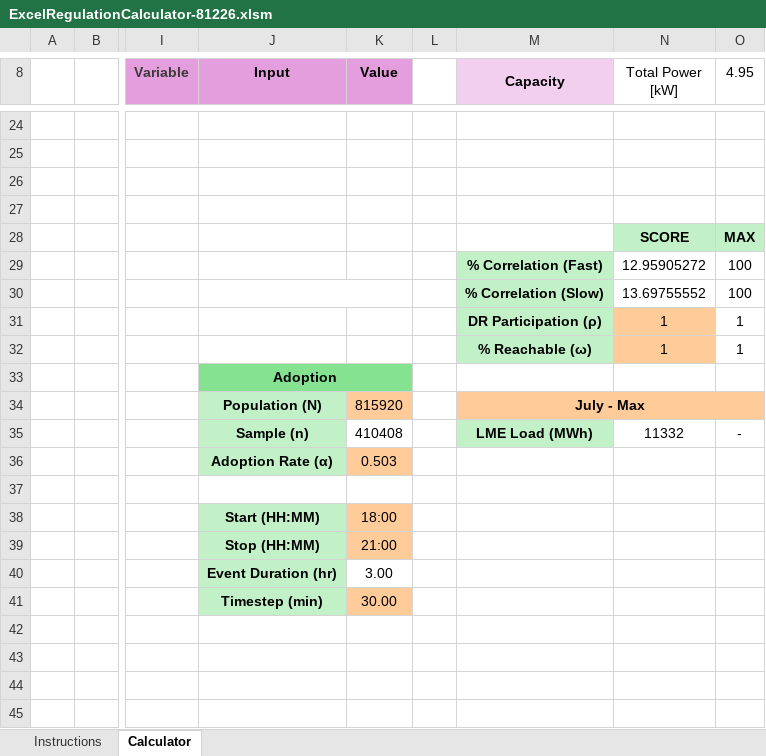
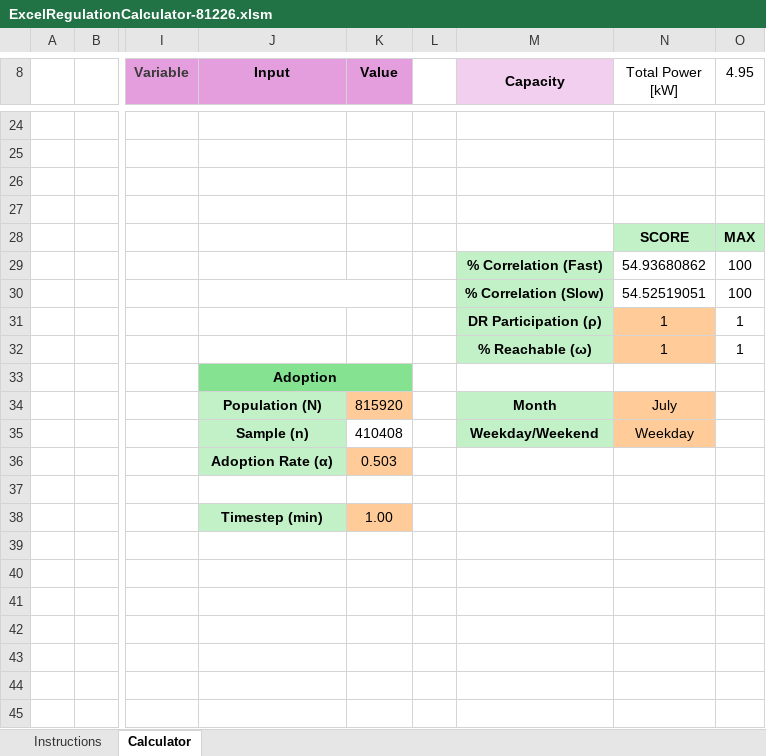
Before and after one commit to PortlandStatePowerLab/alex_neea_flex_load_26, an Excel workbook: OCHRE/OCHRE Regulation/OCHRE in Excel/ExcelRegulationCalculator-81226.xlsm, sheet Calculator, drawn as a sheet; only a part is shown, gaps mark what is left out; the shorter side is filled out with more unchanged rows; values as stored, in another font and other column widths than the file's, no borders; charts and pictures and conditional formats not drawn; rows hold the shown columns only; the diff names each change by its address in the sheet, - before the commit and + after, or states it on an @@ line.

```diff
--- a/OCHRE/OCHRE Regulation/OCHRE in Excel/ExcelRegulationCalculator-81226.xlsm (sheet Calculator)
+++ b/OCHRE/OCHRE Regulation/OCHRE in Excel/ExcelRegulationCalculator-81226.xlsm (sheet Calculator)
-N29 (Total Power [kW]): 12.95905272
+N29 (Total Power [kW]): 54.93680862
-N30 (Total Power [kW]): 13.69755552
+N30 (Total Power [kW]): 54.52519051
-M34 (Capacity): July - Max
+M34 (Capacity): Month
-M34 fill: #FFCC99
+M34 fill: #C2F1C8
-M34:O34 merged
-N34 (Total Power [kW]): (empty)
+N34 (Total Power [kW]): July
-O34 fill: #FFCC99
+O34 fill: none
-M35 (Capacity): LME Load (MWh)
+M35 (Capacity): Weekday/Weekend
-N35 (Total Power [kW]): 11332
+N35 (Total Power [kW]): Weekday
-N35 fill: none
+N35 fill: #FFCC99
-O35 (4.95): -
+O35 (4.95): (empty)
-J38 (Input): Start (HH:MM)
+J38 (Input): Timestep (min)
-K38 (Value): 18:00
+K38 (Value): 1.00
-row 39:  |  |  | Stop (HH:MM) | 21:00
+row 39: (empty)
-J39 fill: #C2F1C8
+J39 fill: none
-K39 fill: #FFCC99
+K39 fill: none
-row 40:  |  |  | Event Duration (hr) | 3.00
-row 41:  |  |  | Timestep (min) | 30.00
```
Also changed, not shown: charts or pictures, 2 other files.
